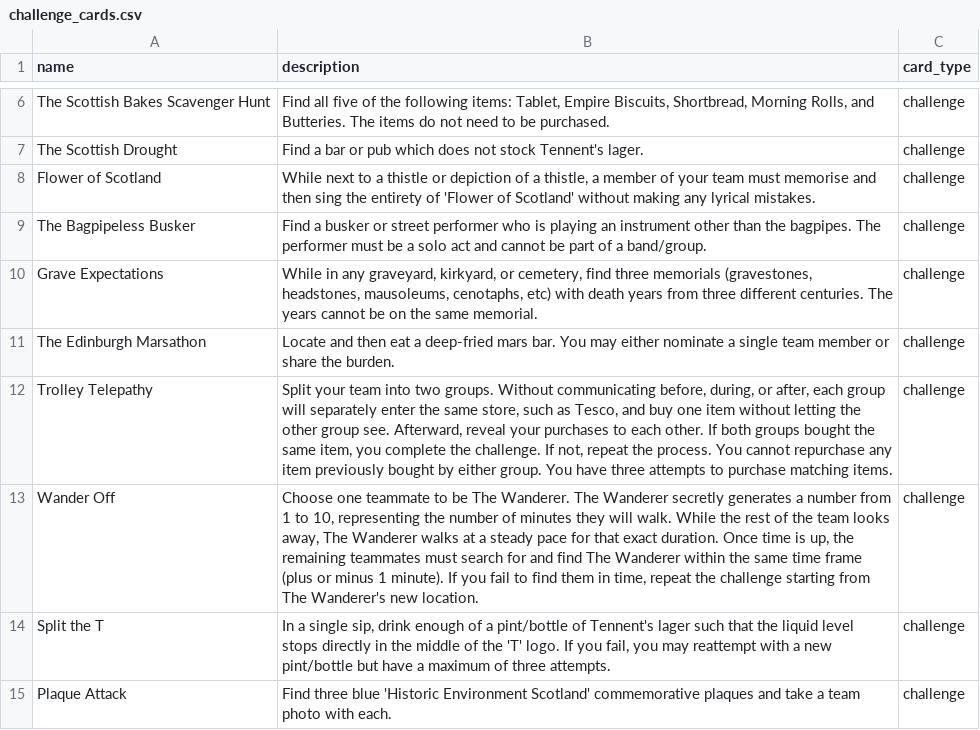
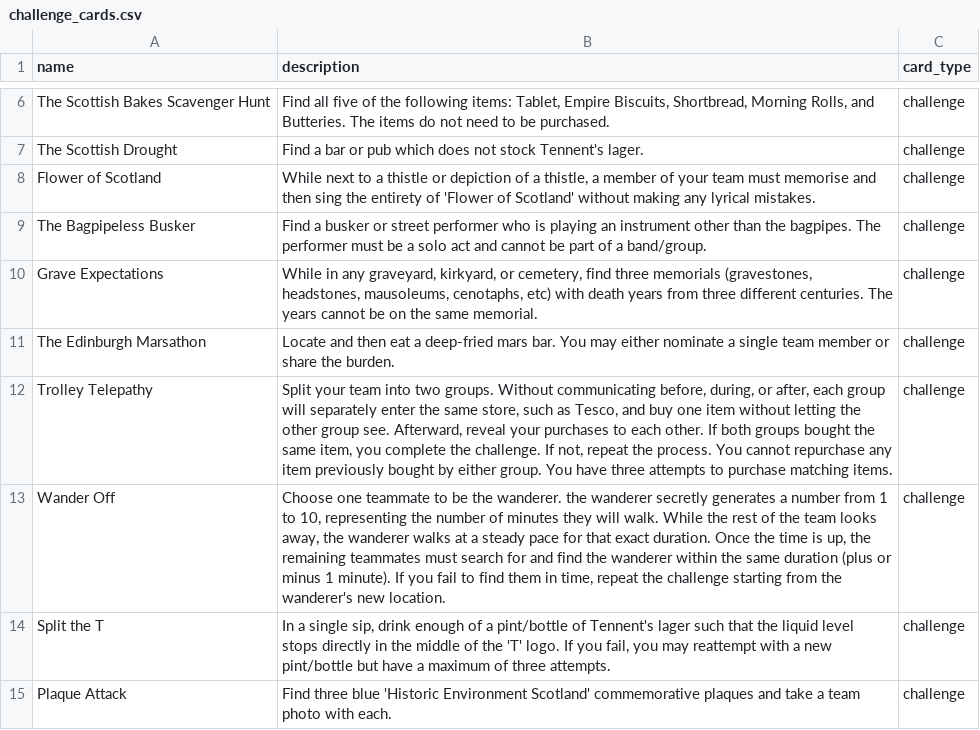
Before and after one commit to adamlaycock/EdinburghJetLag, a CSV file: challenge_cards.csv, drawn as a sheet; only a part is shown, gaps mark what is left out.

```diff
--- a/challenge_cards.csv
+++ b/challenge_cards.csv
@@ -12,3 +12,3 @@ name,description,card_type
 "Trolley Telepathy","Split your team into two groups. Without communicating before, during, or after, each group will separately enter the same store, such as Tesco, and buy one item without letting the other group see. Afterward, reveal your purchases to each other. If both groups bought the same item, you complete the challenge. If not, repeat the process. You cannot repurchase any item previously bought by either group. You have three attempts to purchase matching items.","challenge"
-"Wander Off","Choose one teammate to be The Wanderer. The Wanderer secretly generates a number from 1 to 10, representing the number of minutes they will walk. While the rest of the team looks away, The Wanderer walks at a steady pace for that exact duration. Once time is up, the remaining teammates must search for and find The Wanderer within the same time frame (plus or minus 1 minute). If you fail to find them in time, repeat the challenge starting from The Wanderer's new location.","challenge"
+"Wander Off","Choose one teammate to be the wanderer. the wanderer secretly generates a number from 1 to 10, representing the number of minutes they will walk. While the rest of the team looks away, the wanderer walks at a steady pace for that exact duration. Once the time is up, the remaining teammates must search for and find the wanderer within the same duration (plus or minus 1 minute). If you fail to find them in time, repeat the challenge starting from the wanderer's new location.","challenge"
 "Split the T","In a single sip, drink enough of a pint/bottle of Tennent's lager such that the liquid level stops directly in the middle of the 'T' logo. If you fail, you may reattempt with a new pint/bottle but have a maximum of three attempts.","challenge"
```
Also changed, not shown: 4 other files.
